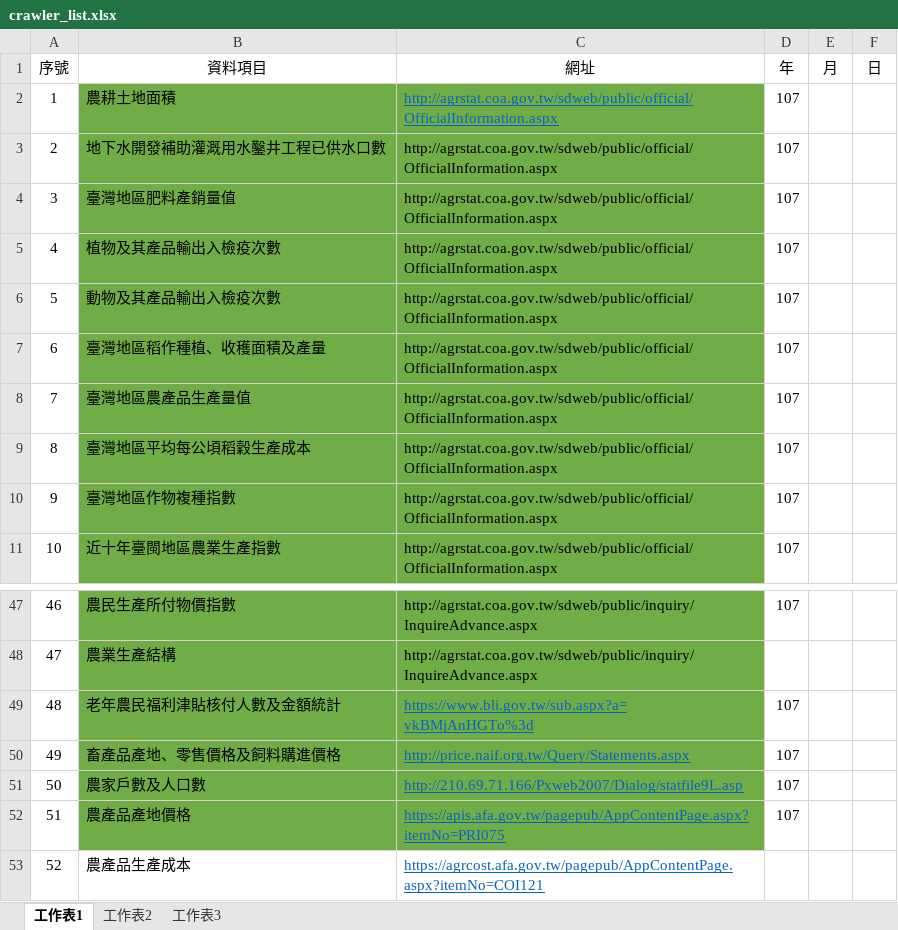
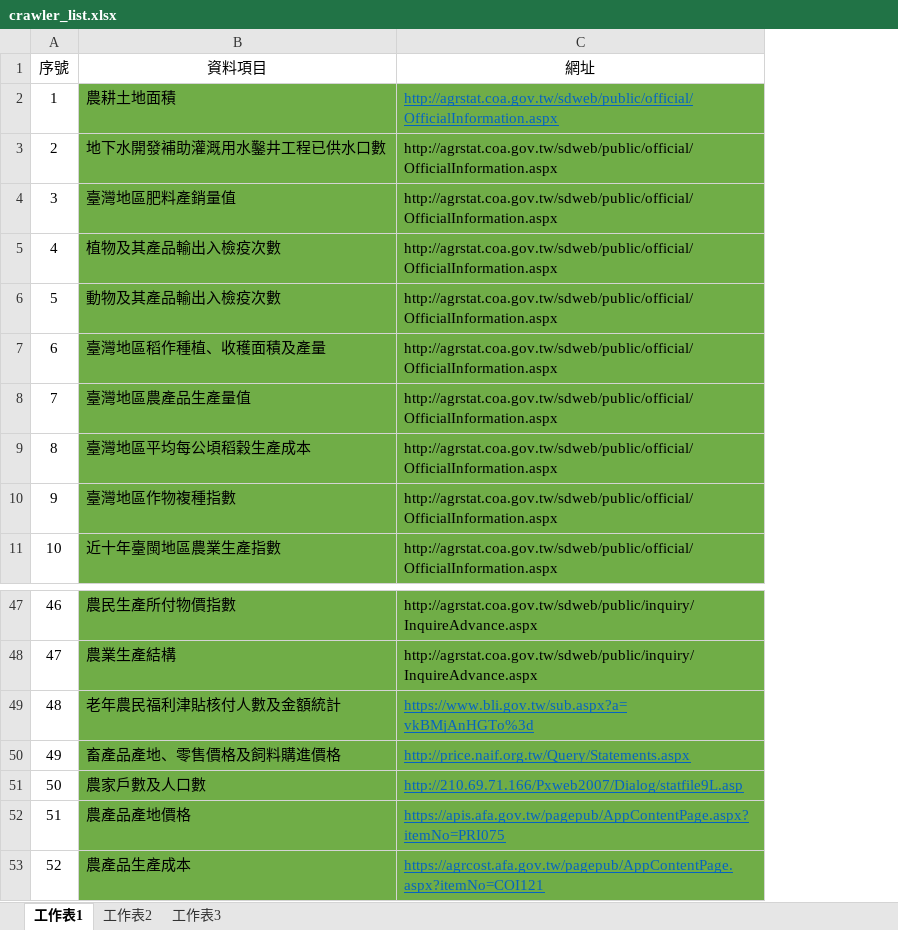
Before and after one commit to timy116/crawler, an Excel workbook: crawler_list.xlsx, sheet 工作表1, drawn as a sheet; only a part is shown, gaps mark what is left out; values as stored, in another font and other column widths than the file's, no borders; the diff names each change by its address in the sheet, - before the commit and + after, or states it on an @@ line.

Commit message:
Modified crawler, crawler_utils, log, request_info_creator
crawler:
completed extract_agrcost
crawler_utils:
add read_all_pdf fn and modified comments

```diff
--- a/crawler_list.xlsx (sheet 工作表1)
+++ b/crawler_list.xlsx (sheet 工作表1)
-column D (年), rows 2-11: all 107; rows 47-52: 107 |  | 107 | 107 | 107 | 107
-column E (月), empty
-column F (日), empty
-B53:C53 fill: none
+B53:C53 fill: #70AD47
```
Also changed, not shown: 5 other files.
